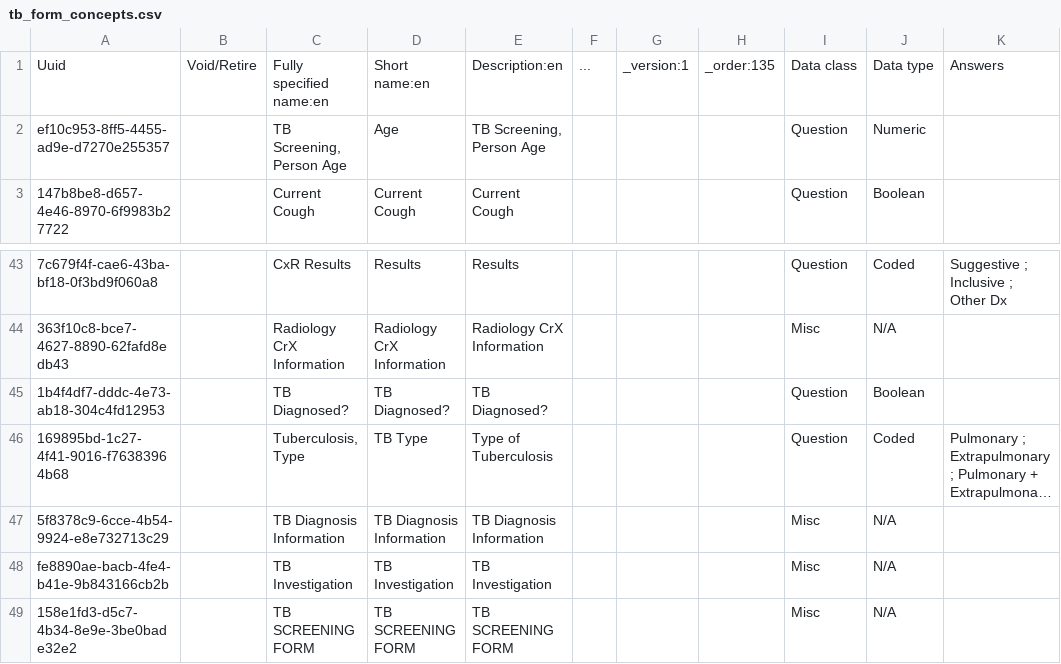
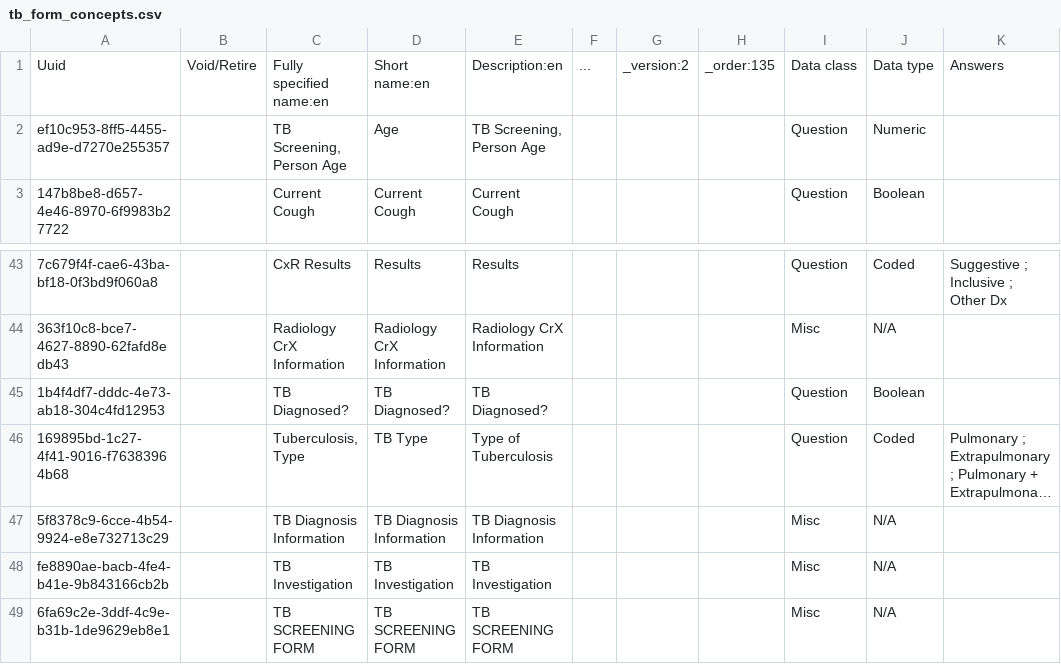
Before and after one commit to IntelliSOFT-Consulting/ihs-sudan-metadata, a CSV file: configuration/concepts/tb_form_concepts.csv, drawn as a sheet; only a part is shown, gaps mark what is left out; long unchanged cells end in …; the diff names each change by its address in the sheet, - before the commit and + after, or states it on an @@ line.

```diff
--- a/configuration/concepts/tb_form_concepts.csv
+++ b/configuration/concepts/tb_form_concepts.csv
-G1: _version:1
+G1: _version:2
-A49: 158e1fd3-d5c7-4b34-8e9e-3be0bade32e2
+A49: 6fa69c2e-3ddf-4c9e-b31b-1de9629eb8e1
```
Also changed, not shown: configuration/concepts/All Observation Templates.csv, configuration/concepts/tb_form_concept_set.csv.
